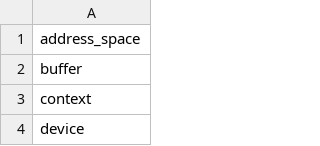
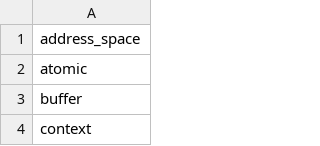
Before and after one commit to KhronosGroup/SYCL-CTS, a CSV file: conformance_filters/codeplay.csv, drawn as a sheet; only a part is shown; the shorter side is filled out with more unchanged rows; the diff names each change by its address in the sheet, - before the commit and + after, or states it on an @@ line.

Commit message:
Issue #49: Problems with the atomic test
1. Use reference to atomic instead of a pointer
2. Split atomics into common headers
  * Different tests for 32 and 64-bit atomics
  * 64-bit base and extended
3. Check extension before testing types
4. Added tests for default memory order
5. No float support for 64-bit atomics
6. More checks for 32-bit atomics
7. Added `atomic` to Codeplay filter

```diff
--- a/conformance_filters/codeplay.csv
+++ b/conformance_filters/codeplay.csv
+row 2: atomic
```
Also changed, not shown: 8 other files.
